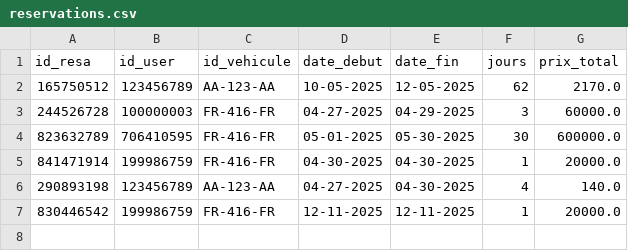
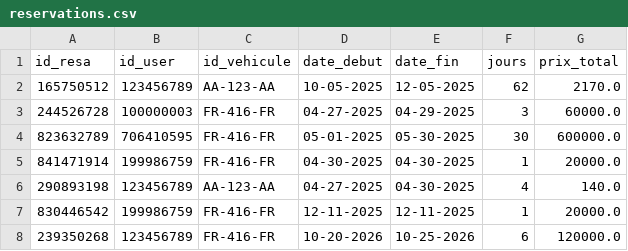
Before and after one commit to paulr04/projet_info_IA_PR, a CSV file: reservations.csv, drawn as a sheet; the diff names each change by its address in the sheet, - before the commit and + after, or states it on an @@ line.

```diff
--- a/reservations.csv
+++ b/reservations.csv
+row 8: 239350268 | 123456789 | FR-416-FR | 10-20-2026 | 10-25-2026 | 6 | 120000.0
```
Also changed, not shown: vehicules.csv, 1 other file.
